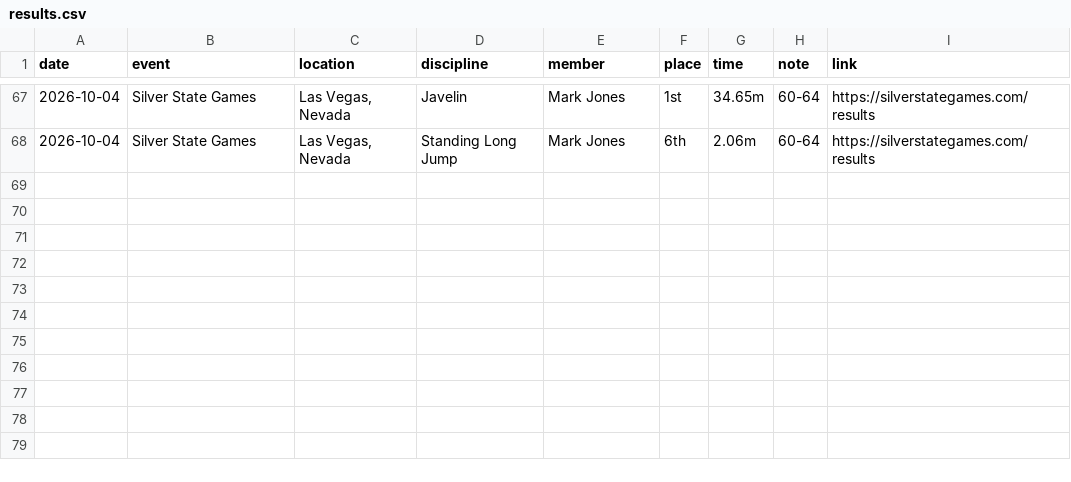
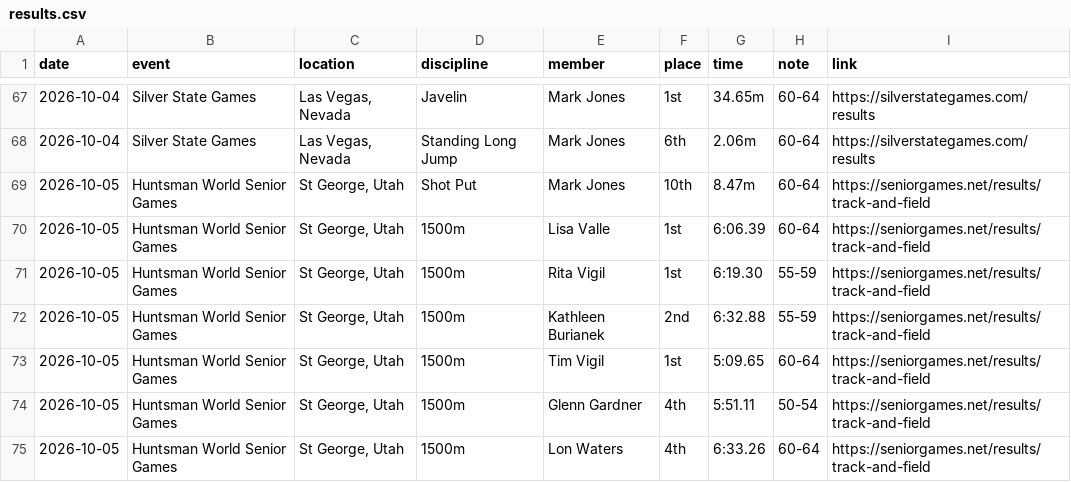
Before and after one commit to lonwaters/nmtrackclub, a CSV file: results.csv, drawn as a sheet; only a part is shown, gaps mark what is left out.

Commit message:
Added day 1 Huntsman results

```diff
--- a/results.csv
+++ b/results.csv
@@ -68 +68,8 @@ date,event,location,discipline,member,place,time,note,link
 2026-10-04,Silver State Games,"Las Vegas, Nevada",Standing Long Jump,Mark Jones,6th,2.06m,60-64,https://silverstategames.com/results
+2026-10-05,Huntsman World Senior Games,"St George, Utah",Shot Put,Mark Jones,10th,8.47m,60-64,https://seniorgames.net/results/track-and-field
+2026-10-05,Huntsman World Senior Games,"St George, Utah",1500m,Lisa Valle,1st,6:06.39,60-64,https://seniorgames.net/results/track-and-field
+2026-10-05,Huntsman World Senior Games,"St George, Utah",1500m,Rita Vigil,1st,6:19.30,55-59,https://seniorgames.net/results/track-and-field
+2026-10-05,Huntsman World Senior Games,"St George, Utah",1500m,Kathleen Burianek,2nd,6:32.88,55-59,https://seniorgames.net/results/track-and-field
+2026-10-05,Huntsman World Senior Games,"St George, Utah",1500m,Tim Vigil,1st,5:09.65,60-64,https://seniorgames.net/results/track-and-field
+2026-10-05,Huntsman World Senior Games,"St George, Utah",1500m,Glenn Gardner,4th,5:51.11,50-54,https://seniorgames.net/results/track-and-field
+2026-10-05,Huntsman World Senior Games,"St George, Utah",1500m,Lon Waters,4th,6:33.26,60-64,https://seniorgames.net/results/track-and-field
```
